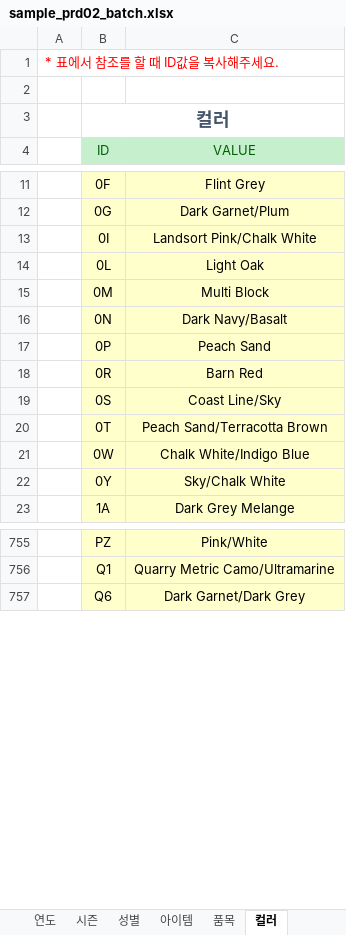
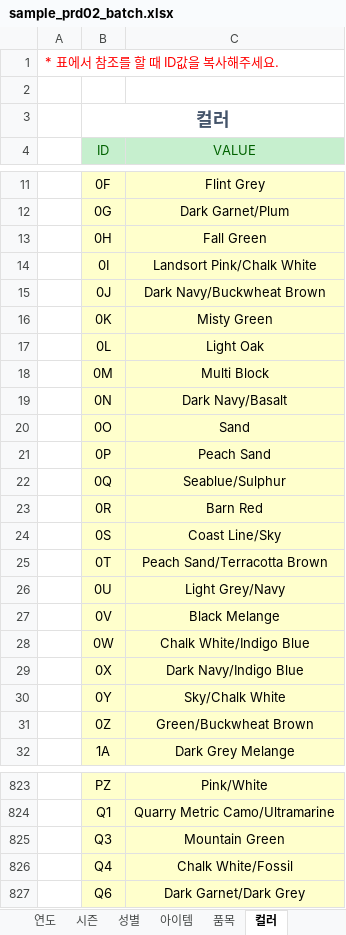
Before and after one commit to fourlab-charls74/fourlab, an Excel workbook: public/sample/sample_prd02_batch.xlsx, sheet 컬러, drawn as a sheet; only a part is shown, gaps mark what is left out; values as stored, in another font and other column widths than the file's, no borders; the diff covers the shown part only; the diff names each change by its address in the sheet, - before the commit and + after, or states it on an @@ line.

```diff
--- a/public/sample/sample_prd02_batch.xlsx (sheet 컬러)
+++ b/public/sample/sample_prd02_batch.xlsx (sheet 컬러)
+row 13:  | 0H | Fall Green
+row 15:  | 0J | Dark Navy/Buckwheat Brown
+row 16:  | 0K | Misty Green
+row 20:  | 0O | Sand
+row 22:  | 0Q | Seablue/Sulphur
+row 26:  | 0U | Light Grey/Navy
+row 27:  | 0V | Black Melange
+row 29:  | 0X | Dark Navy/Indigo Blue
+row 31:  | 0Z | Green/Buckwheat Brown
+row 825:  | Q3 | Mountain Green
+row 826:  | Q4 | Chalk White/Fossil
```
Also changed, not shown: 130 added rows and 125 edited cells elsewhere in this sheet, sheet 사이즈, sheet 사이즈구분, sheet 아이템, sheet 업체명, sheet 브랜드, sheet Sheet1, other sheet tabs, 18 other files.
